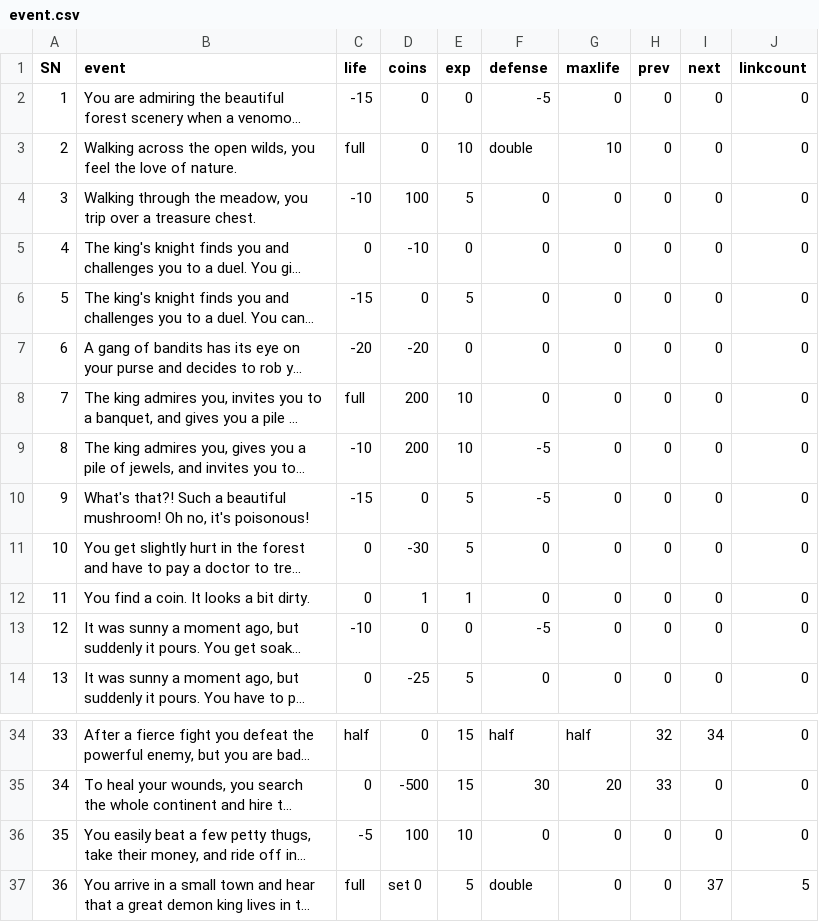
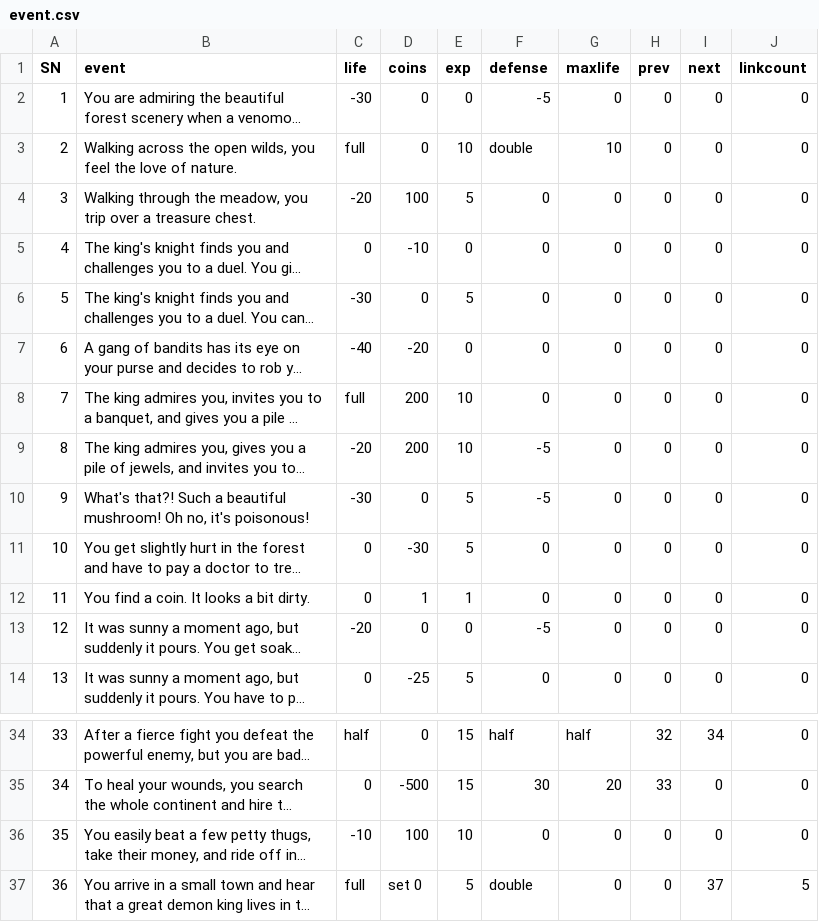
Before and after one commit to MrWengKB/ELAdventure, a CSV file: event.csv, drawn as a sheet; only a part is shown, gaps mark what is left out; long unchanged cells end in …; the diff names each change by its address in the sheet, - before the commit and + after, or states it on an @@ line.

```diff
--- a/event.csv
+++ b/event.csv
-C2 (life): -15
+C2 (life): -30
-C4 (life): -10
+C4 (life): -20
-C6 (life): -15
+C6 (life): -30
-C7 (life): -20
+C7 (life): -40
-C9 (life): -10
+C9 (life): -20
-C10 (life): -15
+C10 (life): -30
-C13 (life): -10
+C13 (life): -20
-C36 (life): -5
+C36 (life): -10
```
